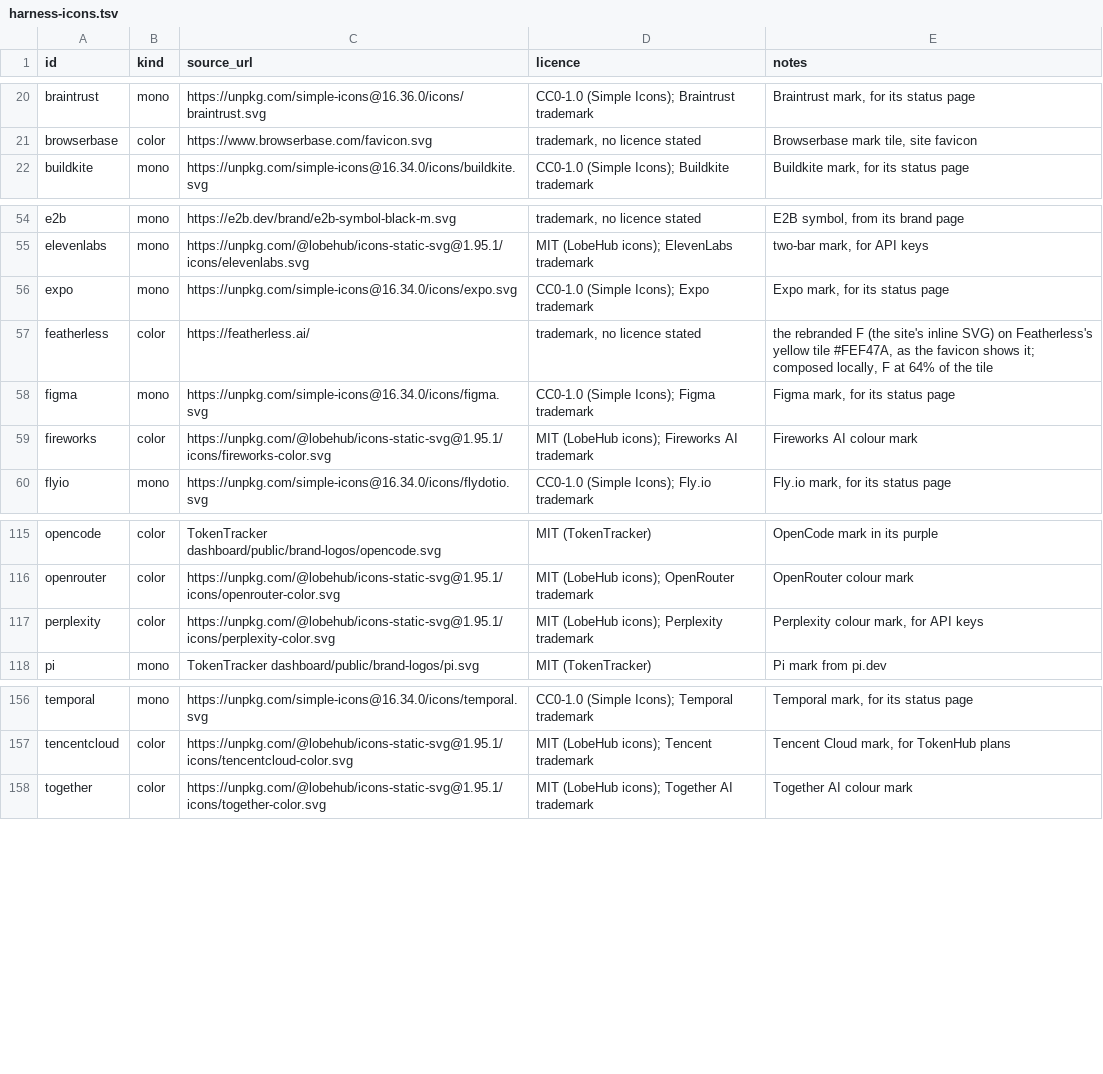
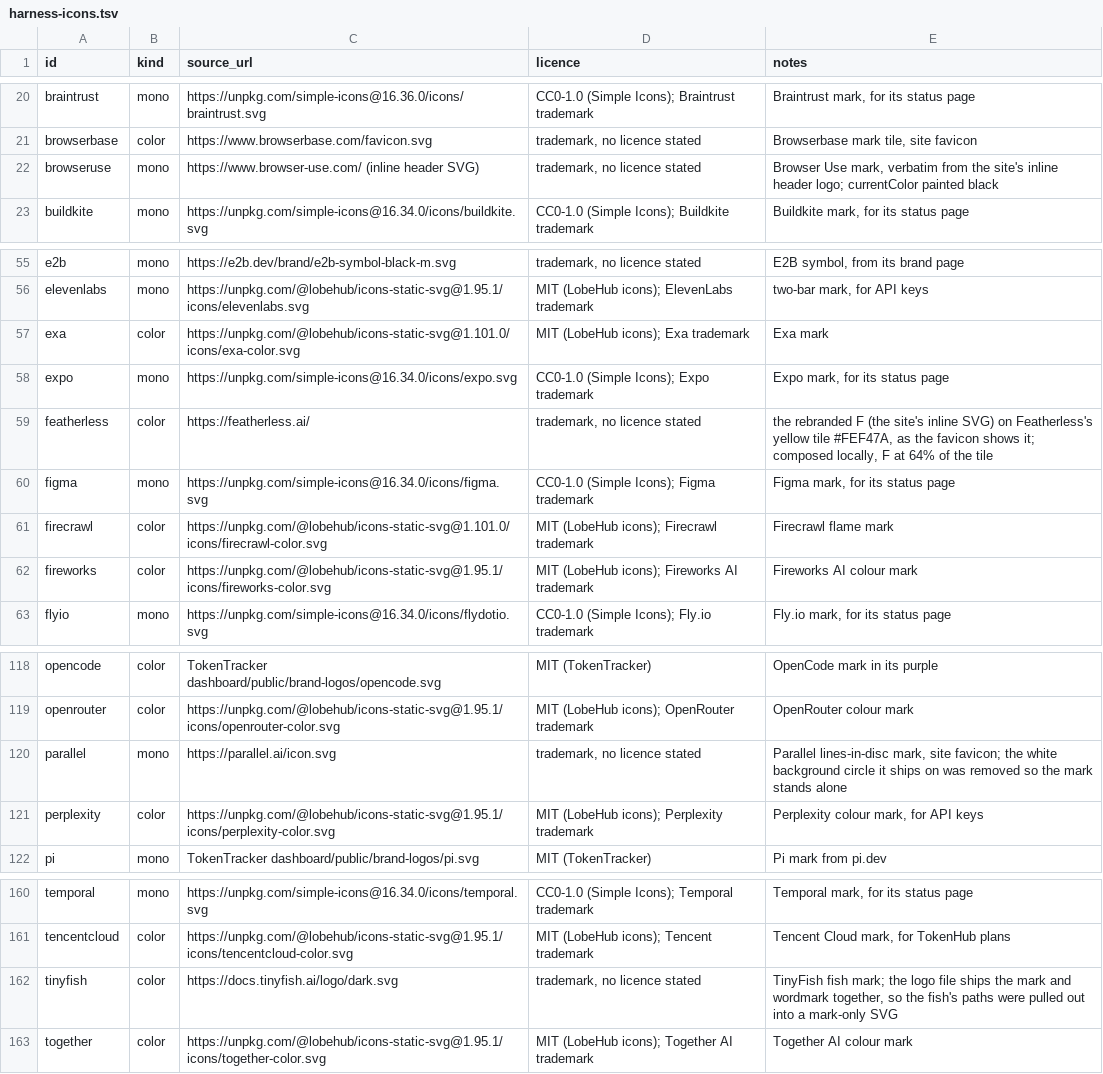
Before and after one commit to c-wenlong/swe, a TSV file: app/mac/Sources/SWECore/Resources/harness-icons.tsv, drawn as a sheet; only a part is shown, gaps mark what is left out; the diff names each change by its address in the sheet, - before the commit and + after, or states it on an @@ line.

```diff
--- a/app/mac/Sources/SWECore/Resources/harness-icons.tsv
+++ b/app/mac/Sources/SWECore/Resources/harness-icons.tsv
+row 22: browseruse | mono | https://www.browser-use.com/ (inline header SVG) | trademark, no licence stated | Browser Use mark, verbatim from the site's inline header logo; currentColor painted black
+row 57: exa | color | https://unpkg.com/@lobehub/icons-static-svg@1.101.0/icons/exa-color.svg | MIT (LobeHub icons); Exa trademark | Exa mark
+row 61: firecrawl | color | https://unpkg.com/@lobehub/icons-static-svg@1.101.0/icons/firecrawl-color.svg | MIT (LobeHub icons); Firecrawl trademark | Firecrawl flame mark
+row 120: parallel | mono | https://parallel.ai/icon.svg | trademark, no licence stated | Parallel lines-in-disc mark, site favicon; the white background circle it ships on was removed so the mark stands alone
+row 162: tinyfish | color | https://docs.tinyfish.ai/logo/dark.svg | trademark, no licence stated | TinyFish fish mark; the logo file ships the mark and wordmark together, so the fish's paths were pulled out into a mark-only SVG
```
Also changed, not shown: 38 other files.
